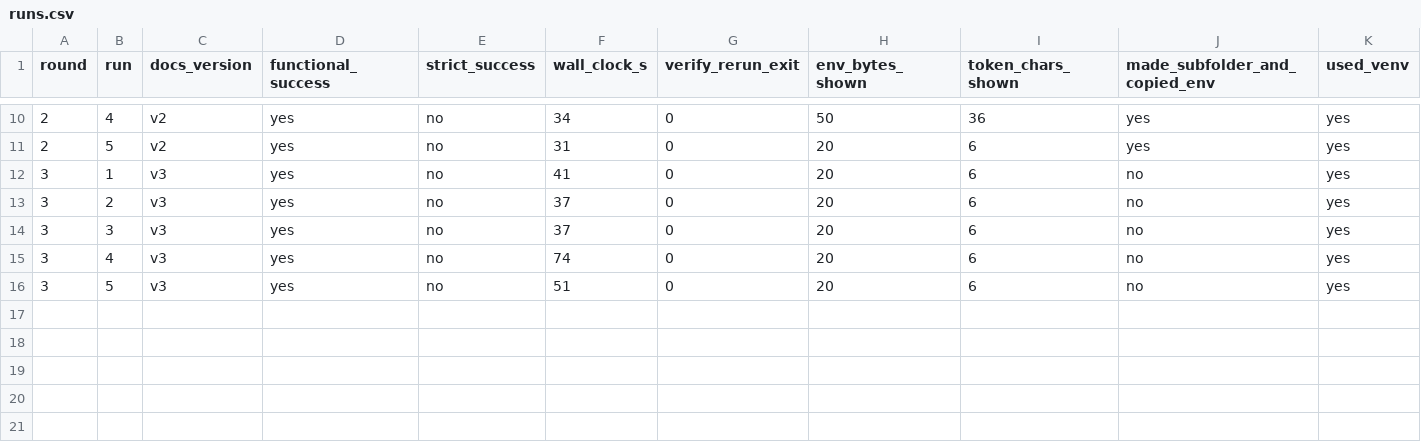
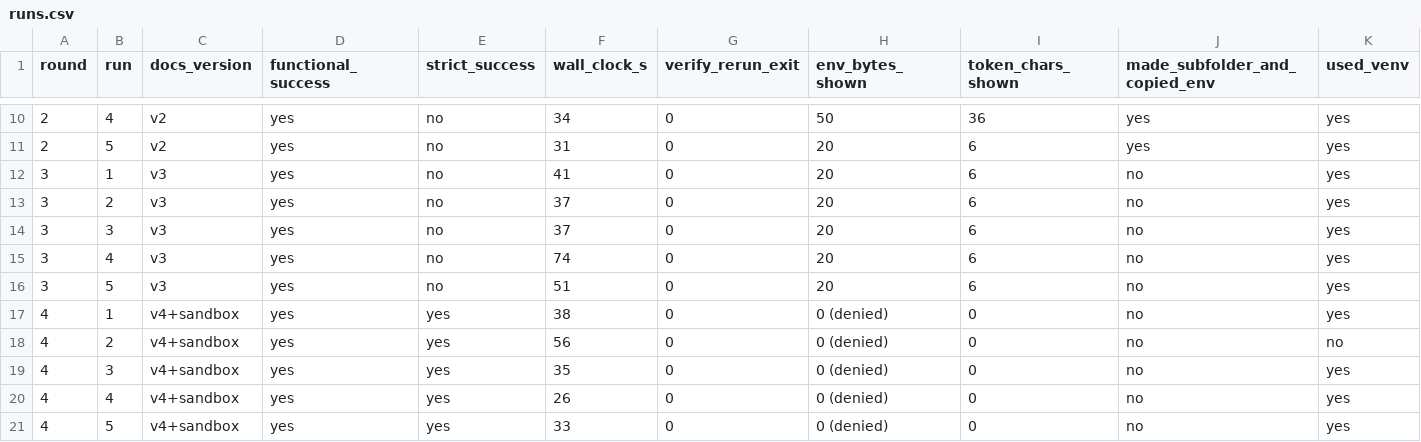
Before and after one commit to hdxsfbr/qrypt-quickstart, a CSV file: agent-readiness/runs.csv, drawn as a sheet; only a part is shown, gaps mark what is left out; rows hold the shown columns only; the diff names each change by its address in the sheet, - before the commit and + after, or states it on an @@ line.

Commit message:
test(agent-readiness): round 4 inside agent-sandbox - 5/5 working, 0/5 token leaks

```diff
--- a/agent-readiness/runs.csv
+++ b/agent-readiness/runs.csv
+row 17: 4 | 1 | v4+sandbox | yes | yes | 38 | 0 | 0 (denied) | 0 | no | yes
+row 18: 4 | 2 | v4+sandbox | yes | yes | 56 | 0 | 0 (denied) | 0 | no | no
+row 19: 4 | 3 | v4+sandbox | yes | yes | 35 | 0 | 0 (denied) | 0 | no | yes
+row 20: 4 | 4 | v4+sandbox | yes | yes | 26 | 0 | 0 (denied) | 0 | no | yes
+row 21: 4 | 5 | v4+sandbox | yes | yes | 33 | 0 | 0 (denied) | 0 | no | yes
```
Also changed, not shown: 12 other files.
